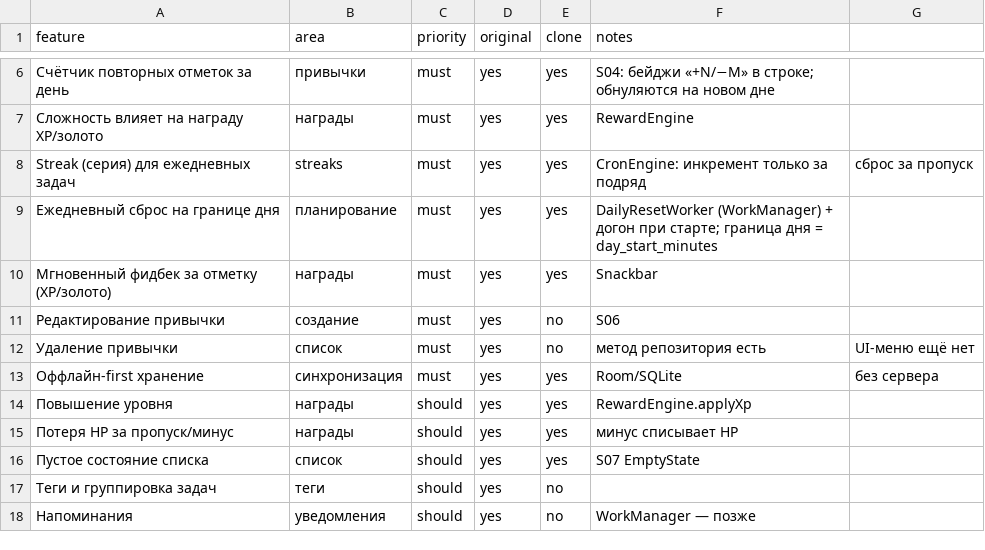
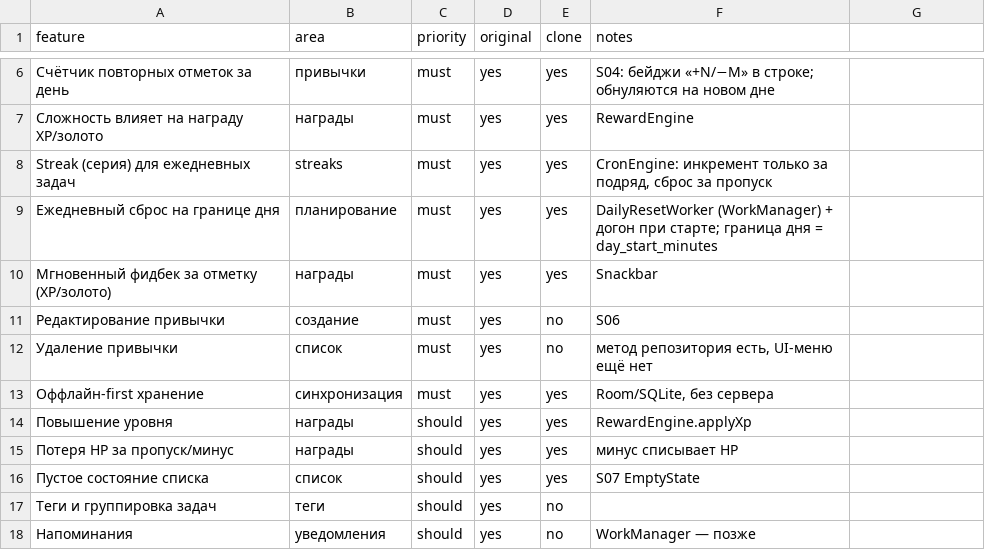
Before and after one commit to yusufnote105g-maker/Program-Rang-Shop, a CSV file: replica/features.csv, drawn as a sheet; only a part is shown, gaps mark what is left out.

```diff
--- a/replica/features.csv
+++ b/replica/features.csv
@@ -7,3 +7,3 @@ feature,area,priority,original,clone,notes
 Сложность влияет на награду XP/золото,награды,must,yes,yes,RewardEngine
-Streak (серия) для ежедневных задач,streaks,must,yes,yes,CronEngine: инкремент только за подряд, сброс за пропуск
+Streak (серия) для ежедневных задач,streaks,must,yes,yes,"CronEngine: инкремент только за подряд, сброс за пропуск"
 Ежедневный сброс на границе дня,планирование,must,yes,yes,DailyResetWorker (WorkManager) + догон при старте; граница дня = day_start_minutes
@@ -11,4 +11,4 @@ Streak (серия) для ежедневных задач,streaks,must,yes,yes,
 Редактирование привычки,создание,must,yes,no,S06
-Удаление привычки,список,must,yes,no,метод репозитория есть, UI-меню ещё нет
-Оффлайн-first хранение,синхронизация,must,yes,yes,Room/SQLite, без сервера
+Удаление привычки,список,must,yes,no,"метод репозитория есть, UI-меню ещё нет"
+Оффлайн-first хранение,синхронизация,must,yes,yes,"Room/SQLite, без сервера"
 Повышение уровня,награды,should,yes,yes,RewardEngine.applyXp
```
Also changed, not shown: 2 other files.
